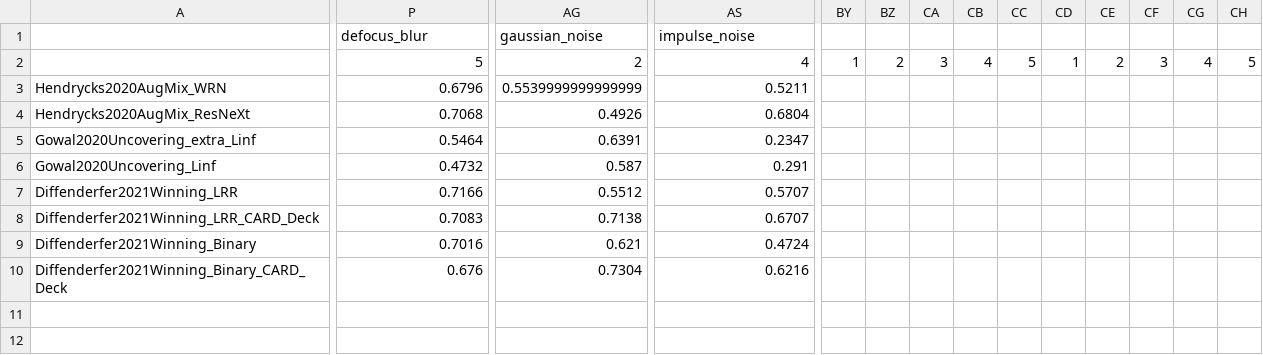
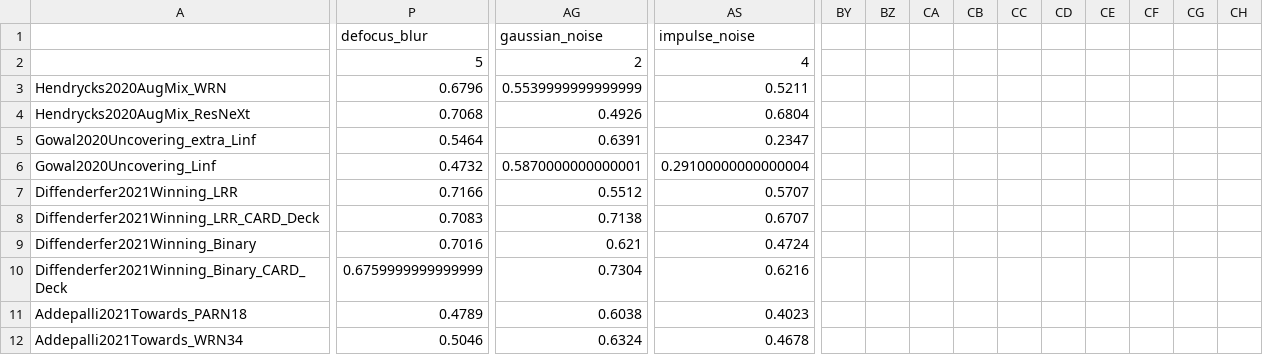
Before and after one commit to RobustBench/robustbench, a CSV file: model_info/cifar100/corruptions/unaggregated_results.csv, drawn as a sheet; only a part is shown, gaps mark what is left out; rows hold the shown columns only; the diff covers the shown part only; the diff names each change by its address in the sheet, - before the commit and + after, or states it on an @@ line.

Commit message:
unaggregated corruptions cifar100 results added

```diff
--- a/model_info/cifar100/corruptions/unaggregated_results.csv
+++ b/model_info/cifar100/corruptions/unaggregated_results.csv
-BY2: 1
+BY2: (empty)
-BZ2: 2
+BZ2: (empty)
-CA2: 3
+CA2: (empty)
-CB2: 4
+CB2: (empty)
-CC2: 5
+CC2: (empty)
-CD2: 1
+CD2: (empty)
-CE2: 2
+CE2: (empty)
-CF2: 3
+CF2: (empty)
-CG2: 4
+CG2: (empty)
-CH2: 5
+CH2: (empty)
-AG6: 0.587
+AG6: 0.5870000000000001
-AS6: 0.291
+AS6: 0.29100000000000004
-P10: 0.676
+P10: 0.6759999999999999
+row 11: Addepalli2021Towards_PARN18 | 0.4789 | 0.6038 | 0.4023
+row 12: Addepalli2021Towards_WRN34 | 0.5046 | 0.6324 | 0.4678
```
Also changed, not shown: 10 edited cells elsewhere in this file.
